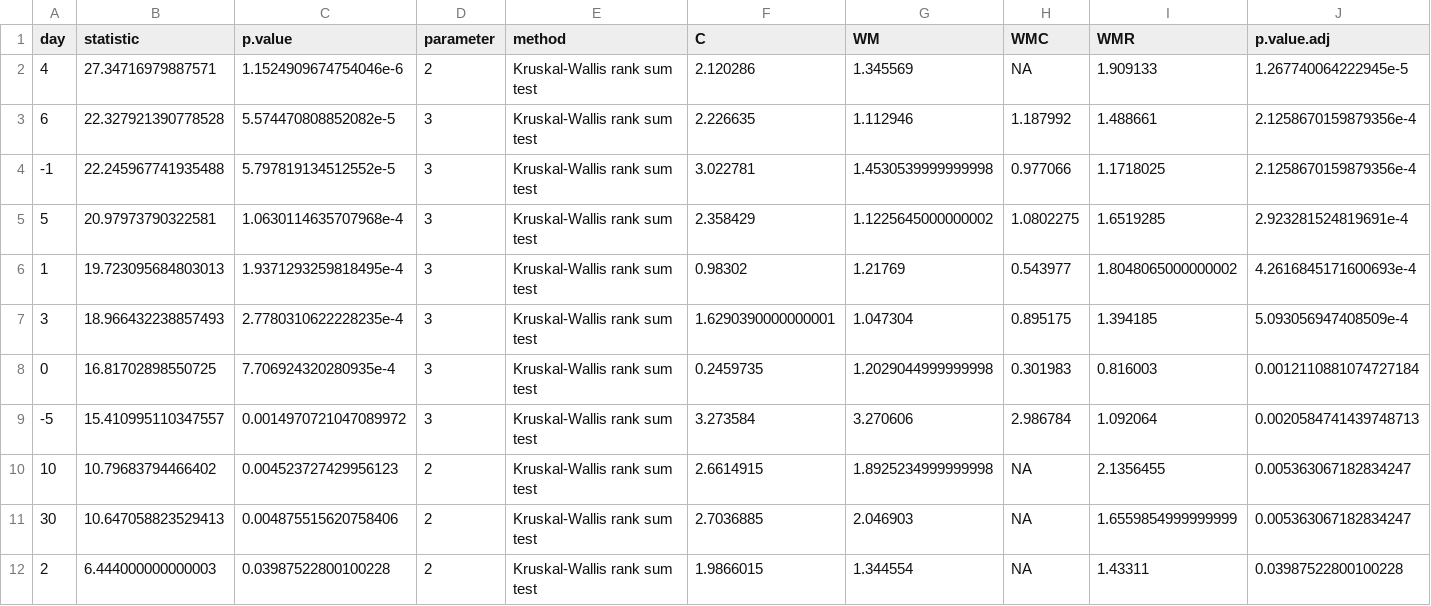
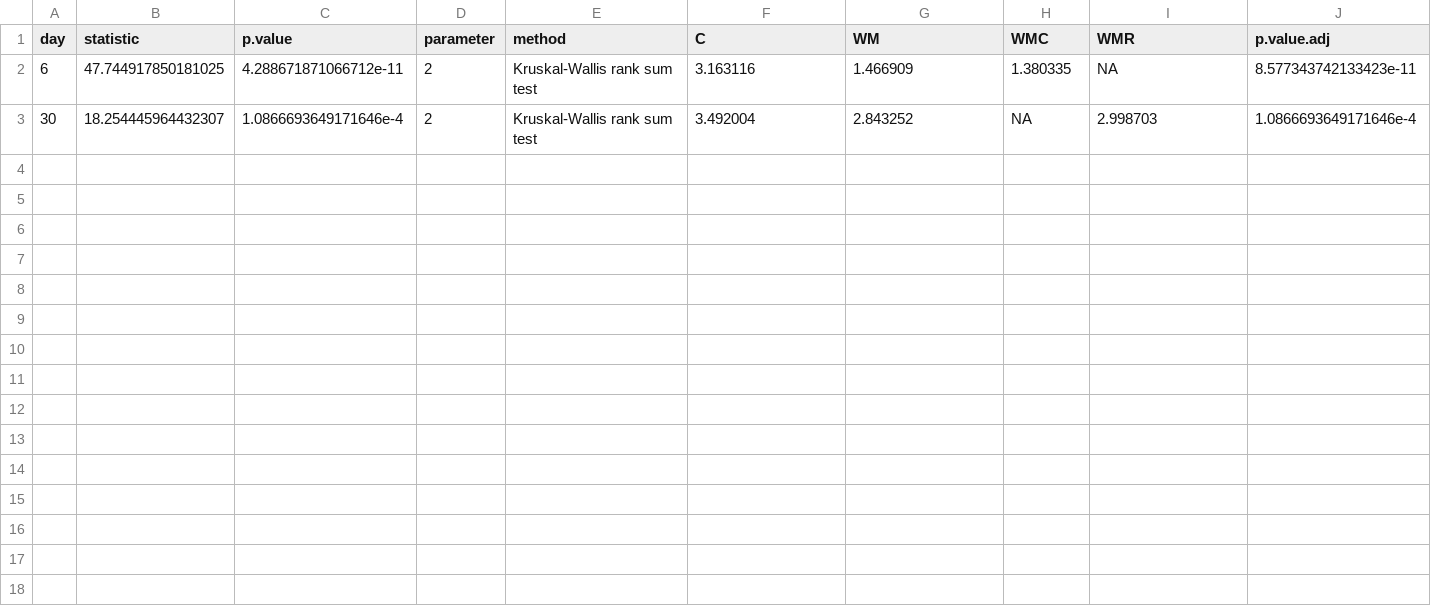
Before and after one commit to SchlossLab/Tomkovich_PEG3350_mSphere_2021, a TSV file: data/process/5_days_PEG_shannon_stats_tissues_subset.tsv, drawn as a sheet.

Commit message:
Fix diversity statistics for tissue subset, add statistical annotations to diversity metrics over time plots

```diff
--- a/data/process/5_days_PEG_shannon_stats_tissues_subset.tsv
+++ b/data/process/5_days_PEG_shannon_stats_tissues_subset.tsv
@@ -1,12 +1,3 @@
 day	statistic	p.value	parameter	method	C	WM	WMC	WMR	p.value.adj
-4	27.34716979887571	1.1524909674754046e-6	2	Kruskal-Wallis rank sum test	2.120286	1.345569	NA	1.909133	1.267740064222945e-5
-6	22.327921390778528	5.574470808852082e-5	3	Kruskal-Wallis rank sum test	2.226635	1.112946	1.187992	1.488661	2.1258670159879356e-4
--1	22.245967741935488	5.797819134512552e-5	3	Kruskal-Wallis rank sum test	3.022781	1.4530539999999998	0.977066	1.1718025	2.1258670159879356e-4
-5	20.97973790322581	1.0630114635707968e-4	3	Kruskal-Wallis rank sum test	2.358429	1.1225645000000002	1.0802275	1.6519285	2.923281524819691e-4
-1	19.723095684803013	1.9371293259818495e-4	3	Kruskal-Wallis rank sum test	0.98302	1.21769	0.543977	1.8048065000000002	4.2616845171600693e-4
-3	18.966432238857493	2.7780310622228235e-4	3	Kruskal-Wallis rank sum test	1.6290390000000001	1.047304	0.895175	1.394185	5.093056947408509e-4
-0	16.81702898550725	7.706924320280935e-4	3	Kruskal-Wallis rank sum test	0.2459735	1.2029044999999998	0.301983	0.816003	0.0012110881074727184
--5	15.410995110347557	0.0014970721047089972	3	Kruskal-Wallis rank sum test	3.273584	3.270606	2.986784	1.092064	0.0020584741439748713
-10	10.79683794466402	0.004523727429956123	2	Kruskal-Wallis rank sum test	2.6614915	1.8925234999999998	NA	2.1356455	0.005363067182834247
-30	10.647058823529413	0.004875515620758406	2	Kruskal-Wallis rank sum test	2.7036885	2.046903	NA	1.6559854999999999	0.005363067182834247
-2	6.444000000000003	0.03987522800100228	2	Kruskal-Wallis rank sum test	1.9866015	1.344554	NA	1.43311	0.03987522800100228
+6	47.744917850181025	4.288671871066712e-11	2	Kruskal-Wallis rank sum test	3.163116	1.466909	1.380335	NA	8.577343742133423e-11
+30	18.254445964432307	1.0866693649171646e-4	2	Kruskal-Wallis rank sum test	3.492004	2.843252	NA	2.998703	1.0866693649171646e-4
```
Also changed, not shown: data/process/5_days_PEG_richness_stats_tissues_subset.tsv, 5 other files.
